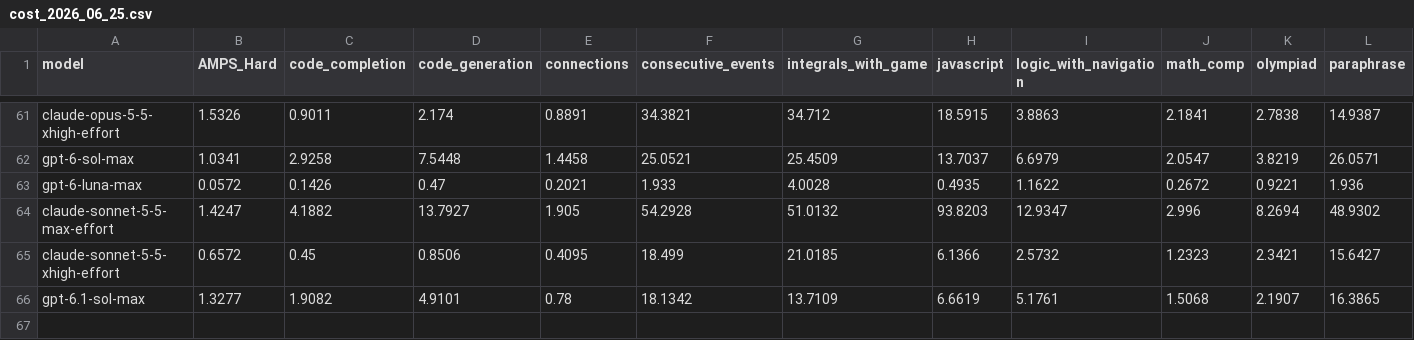
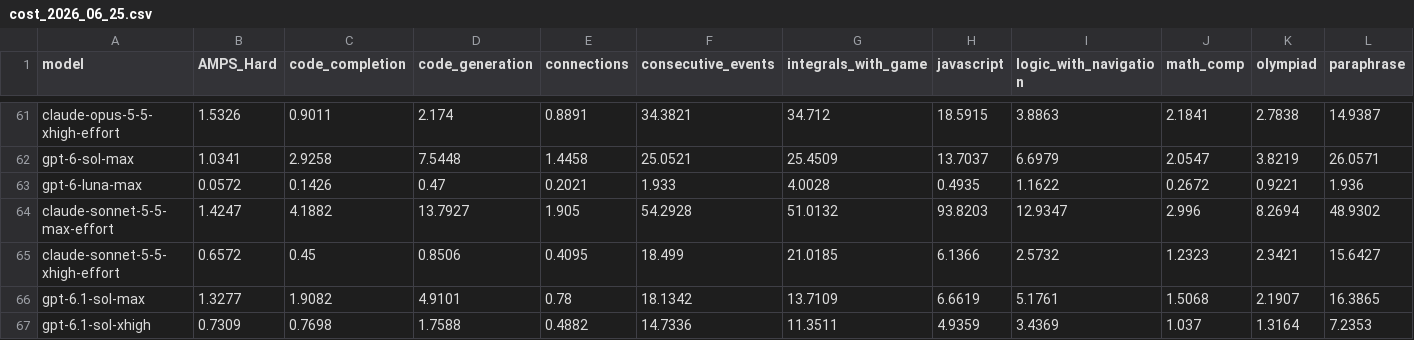
Before and after one commit to LiveBench/new-livebench, a CSV file: public/cost_2026_06_25.csv, drawn as a sheet; only a part is shown, gaps mark what is left out; rows hold the shown columns only; the diff names each change by its address in the sheet, - before the commit and + after, or states it on an @@ line.

```diff
--- a/public/cost_2026_06_25.csv
+++ b/public/cost_2026_06_25.csv
+row 67: gpt-6.1-sol-xhigh | 0.7309 | 0.7698 | 1.7588 | 0.4882 | 14.7336 | 11.3511 | 4.9359 | 3.4369 | 1.037 | 1.3164 | 7.2353
```
Also changed, not shown: 1 other file.
